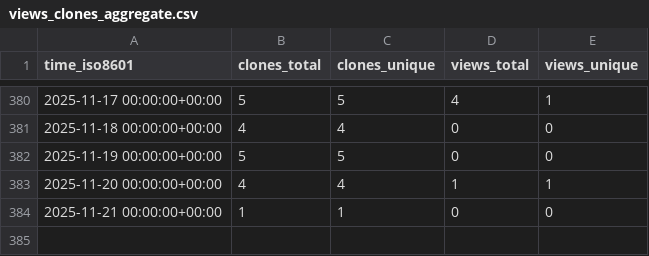
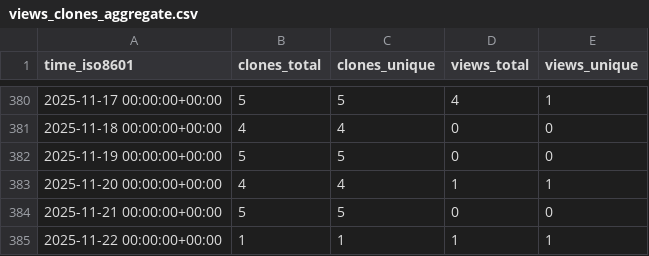
Before and after one commit to CDCgov/eMKF, a CSV file: CDCgov/eMKF/ghrs-data/views_clones_aggregate.csv, drawn as a sheet; only a part is shown, gaps mark what is left out.

```diff
--- a/CDCgov/eMKF/ghrs-data/views_clones_aggregate.csv
+++ b/CDCgov/eMKF/ghrs-data/views_clones_aggregate.csv
@@ -383,2 +383,3 @@ time_iso8601,clones_total,clones_unique,views_total,views_unique
 2025-11-20 00:00:00+00:00,4,4,1,1
-2025-11-21 00:00:00+00:00,1,1,0,0
+2025-11-21 00:00:00+00:00,5,5,0,0
+2025-11-22 00:00:00+00:00,1,1,1,1
```
Also changed, not shown: 1 other file.
